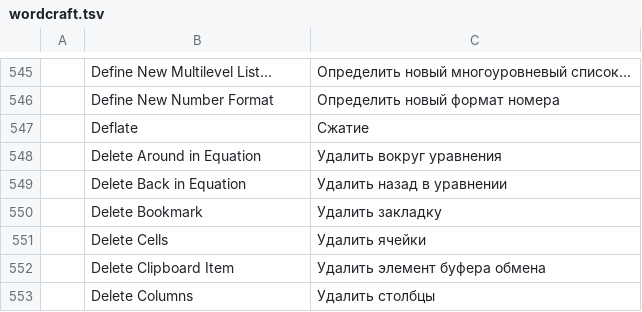
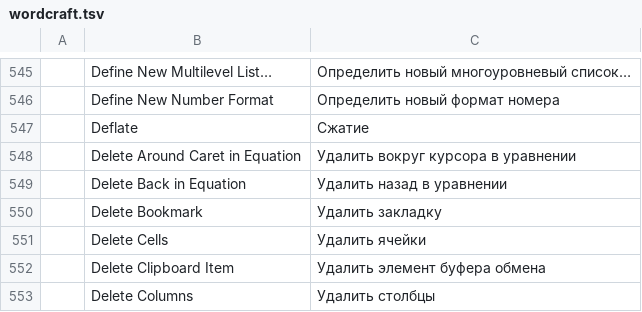
Before and after one commit to 7mz410/craft-i18n, a TSV file: locales/ru/wordcraft.tsv, drawn as a sheet; only a part is shown, gaps mark what is left out.

```diff
--- a/locales/ru/wordcraft.tsv
+++ b/locales/ru/wordcraft.tsv
@@ -547,3 +547,3 @@
 	Deflate	Сжатие
-	Delete Around in Equation	Удалить вокруг уравнения
+	Delete Around Caret in Equation	Удалить вокруг курсора в уравнении
 	Delete Back in Equation	Удалить назад в уравнении
```
Also changed, not shown: locales/bg/wordcraft.tsv, locales/de/wordcraft.tsv, 19 other files.
